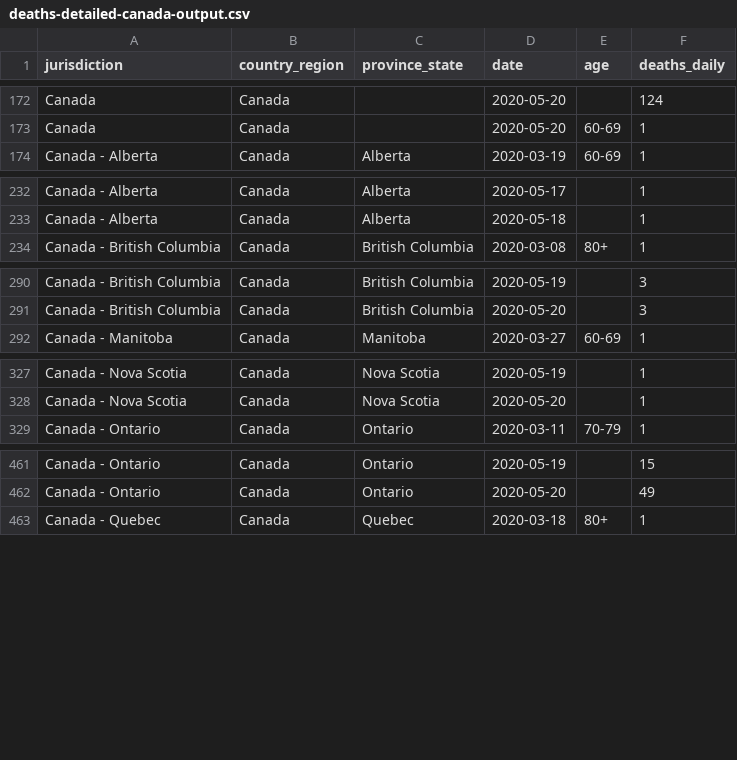
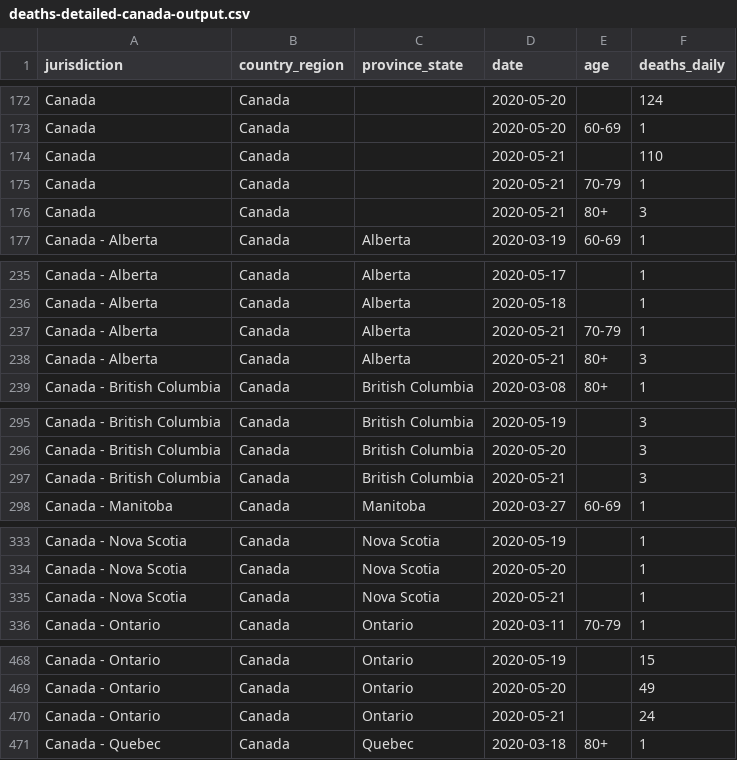
Before and after one commit to ApexRMS/covid19sim, a CSV file: data/deaths-detailed-canada-output.csv, drawn as a sheet; only a part is shown, gaps mark what is left out; the diff covers the shown part only.

Commit message:
2020-05-22 data/forecast update

```diff
--- a/data/deaths-detailed-canada-output.csv
+++ b/data/deaths-detailed-canada-output.csv
@@ -173,2 +173,5 @@ Canada,Canada,,2020-05-20,,124
 Canada,Canada,,2020-05-20,60-69,1
+Canada,Canada,,2020-05-21,,110
+Canada,Canada,,2020-05-21,70-79,1
+Canada,Canada,,2020-05-21,80+,3
 Canada - Alberta,Canada,Alberta,2020-03-19,60-69,1
@@ -233,2 +236,4 @@ Canada - Alberta,Canada,Alberta,2020-05-17,,1
 Canada - Alberta,Canada,Alberta,2020-05-18,,1
+Canada - Alberta,Canada,Alberta,2020-05-21,70-79,1
+Canada - Alberta,Canada,Alberta,2020-05-21,80+,3
 Canada - British Columbia,Canada,British Columbia,2020-03-08,80+,1
@@ -291,2 +296,3 @@ Canada - British Columbia,Canada,British Columbia,2020-05-19,,3
 Canada - British Columbia,Canada,British Columbia,2020-05-20,,3
+Canada - British Columbia,Canada,British Columbia,2020-05-21,,3
 Canada - Manitoba,Canada,Manitoba,2020-03-27,60-69,1
@@ -328,2 +334,3 @@ Canada - Nova Scotia,Canada,Nova Scotia,2020-05-19,,1
 Canada - Nova Scotia,Canada,Nova Scotia,2020-05-20,,1
+Canada - Nova Scotia,Canada,Nova Scotia,2020-05-21,,1
 Canada - Ontario,Canada,Ontario,2020-03-11,70-79,1
@@ -462,2 +469,3 @@ Canada - Ontario,Canada,Ontario,2020-05-19,,15
 Canada - Ontario,Canada,Ontario,2020-05-20,,49
+Canada - Ontario,Canada,Ontario,2020-05-21,,24
 Canada - Quebec,Canada,Quebec,2020-03-18,80+,1
```
Also changed, not shown: 1 added row elsewhere in this file, 10 other files.
